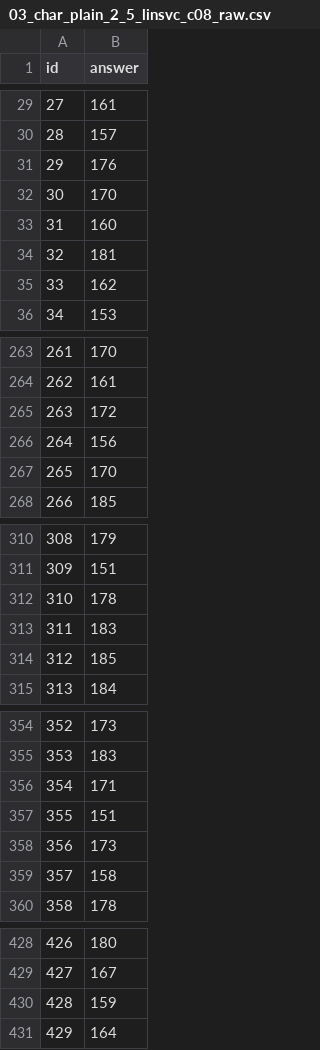
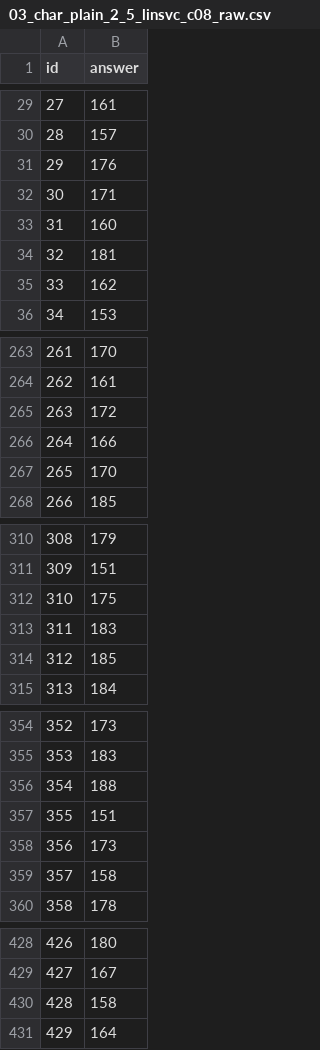
Before and after one commit to jebriceno2/Proyecto-Machine_learning, a CSV file: data/submissions/03_char_plain_2_5_linsvc_c08_raw.csv, drawn as a sheet; only a part is shown, gaps mark what is left out; the diff covers the shown part only.

```diff
--- a/data/submissions/03_char_plain_2_5_linsvc_c08_raw.csv
+++ b/data/submissions/03_char_plain_2_5_linsvc_c08_raw.csv
@@ -31,3 +31,3 @@ id,answer
 29,176
-30,170
+30,171
 31,160
@@ -265,3 +265,3 @@ id,answer
 263,172
-264,156
+264,166
 265,170
@@ -311,3 +311,3 @@ id,answer
 309,151
-310,178
+310,175
 311,183
@@ -355,3 +355,3 @@ id,answer
 353,183
-354,171
+354,188
 355,151
@@ -429,3 +429,3 @@ id,answer
 427,167
-428,159
+428,158
 429,164
```
Also changed, not shown: 28 edited cells elsewhere in this file, data/submissions/02_char_plain_1_5_linsvc_c08_raw.csv, data/submissions/submission_best_model_raw.csv, 4 other files.
